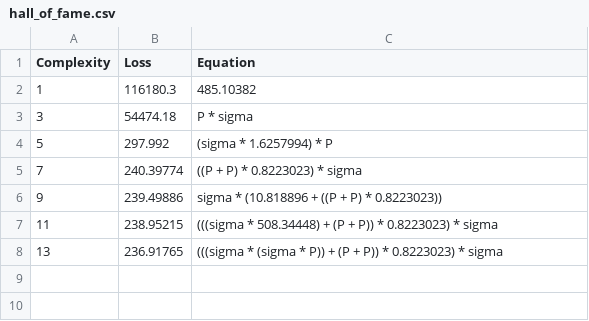
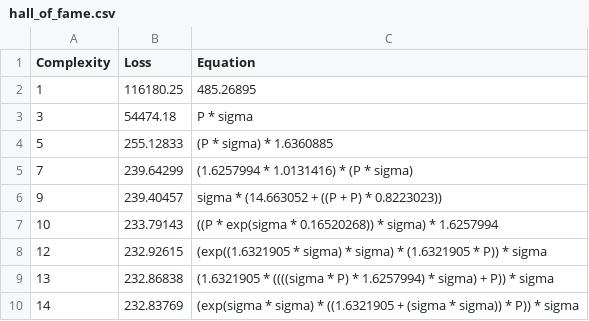
Before and after one commit to sednabcn/LLM-HypatiaX-DEV, a CSV file: outputs/20260421_133643_RN9dix/hall_of_fame.csv, drawn as a sheet.

```diff
--- a/outputs/20260421_133643_RN9dix/hall_of_fame.csv
+++ b/outputs/20260421_133643_RN9dix/hall_of_fame.csv
@@ -1,8 +1,10 @@
 Complexity,Loss,Equation
-1,116180.3,"485.10382"
+1,116180.25,"485.26895"
 3,54474.18,"P * sigma"
-5,297.992,"(sigma * 1.6257994) * P"
-7,240.39774,"((P + P) * 0.8223023) * sigma"
-9,239.49886,"sigma * (10.818896 + ((P + P) * 0.8223023))"
-11,238.95215,"(((sigma * 508.34448) + (P + P)) * 0.8223023) * sigma"
-13,236.91765,"(((sigma * (sigma * P)) + (P + P)) * 0.8223023) * sigma"
+5,255.12833,"(P * sigma) * 1.6360885"
+7,239.64299,"(1.6257994 * 1.0131416) * (P * sigma)"
+9,239.40457,"sigma * (14.663052 + ((P + P) * 0.8223023))"
+10,233.79143,"((P * exp(sigma * 0.16520268)) * sigma) * 1.6257994"
+12,232.92615,"(exp((1.6321905 * sigma) * sigma) * (1.6321905 * P)) * sigma"
+13,232.86838,"(1.6321905 * ((((sigma * P) * 1.6257994) * sigma) + P)) * sigma"
+14,232.83769,"(exp(sigma * sigma) * ((1.6321905 + (sigma * sigma)) * P)) * sigma"
```
Also changed, not shown: 7 other files.
